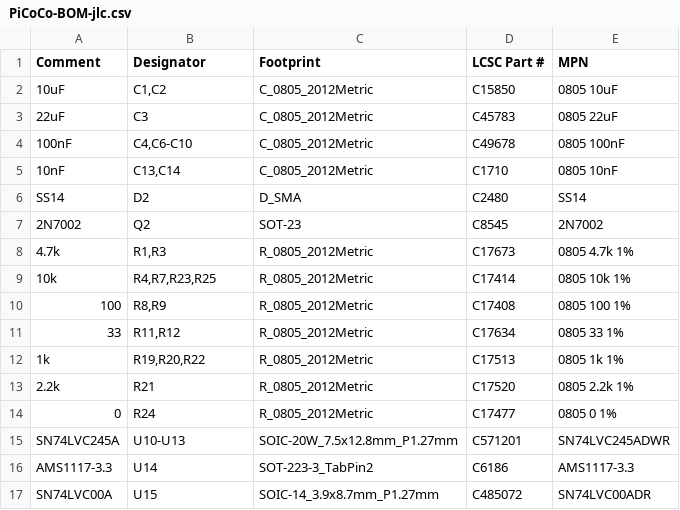
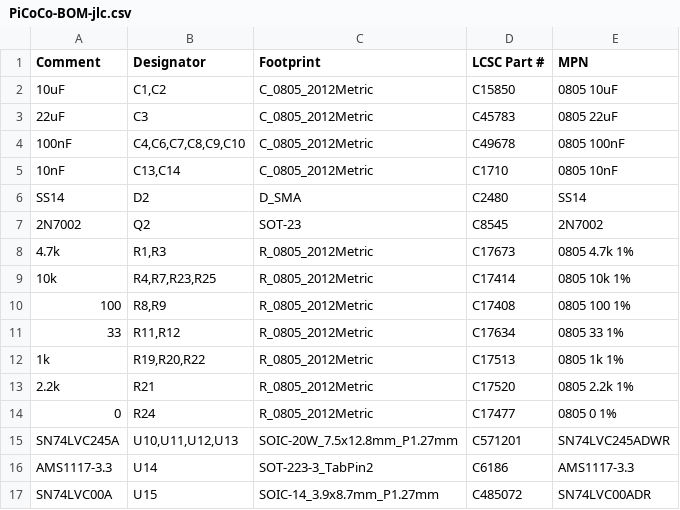
Before and after one commit to cognitivegears/PiCoCo, a CSV file: fab/main/PiCoCo-BOM-jlc.csv, drawn as a sheet.

```diff
--- a/fab/main/PiCoCo-BOM-jlc.csv
+++ b/fab/main/PiCoCo-BOM-jlc.csv
@@ -3,3 +3,3 @@ Comment,Designator,Footprint,LCSC Part #,MPN
 22uF,C3,C_0805_2012Metric,C45783,0805 22uF
-100nF,"C4,C6-C10",C_0805_2012Metric,C49678,0805 100nF
+100nF,"C4,C6,C7,C8,C9,C10",C_0805_2012Metric,C49678,0805 100nF
 10nF,"C13,C14",C_0805_2012Metric,C1710,0805 10nF
@@ -14,3 +14,3 @@ SS14,D2,D_SMA,C2480,SS14
 0,R24,R_0805_2012Metric,C17477,0805 0 1%
-SN74LVC245A,U10-U13,SOIC-20W_7.5x12.8mm_P1.27mm,C571201,SN74LVC245ADWR
+SN74LVC245A,"U10,U11,U12,U13",SOIC-20W_7.5x12.8mm_P1.27mm,C571201,SN74LVC245ADWR
 AMS1117-3.3,U14,SOT-223-3_TabPin2,C6186,AMS1117-3.3
```
Also changed, not shown: 3 other files.
